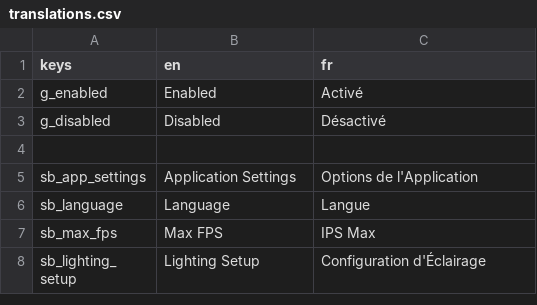
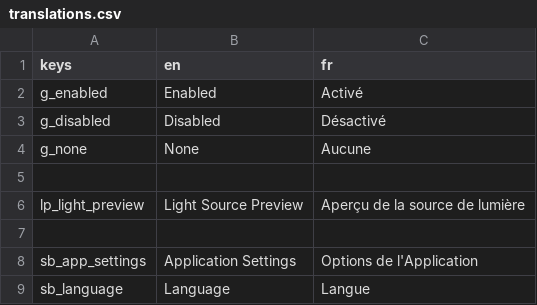
Before and after one commit to DayMoniakk/VtubeLighting, a CSV file: translations/translations.csv, drawn as a sheet; only a part is shown; the shorter side is filled out with more unchanged rows.

Commit message:
Icon/splash + cleanup
* Added splash screen
* Added icon
* Moved misplaced script
* Added UI feedback when no spout source is available
* Removed unused sprites
* Added some text when the light preview has no source

```diff
--- a/translations/translations.csv
+++ b/translations/translations.csv
@@ -3,2 +3,5 @@ g_enabled,"Enabled","Activé"
 g_disabled,"Disabled","Désactivé"
+g_none,"None","Aucune"
+
+lp_light_preview,"Light Source Preview","Aperçu de la source de lumière"
 
```
Also changed, not shown: 19 other files.
